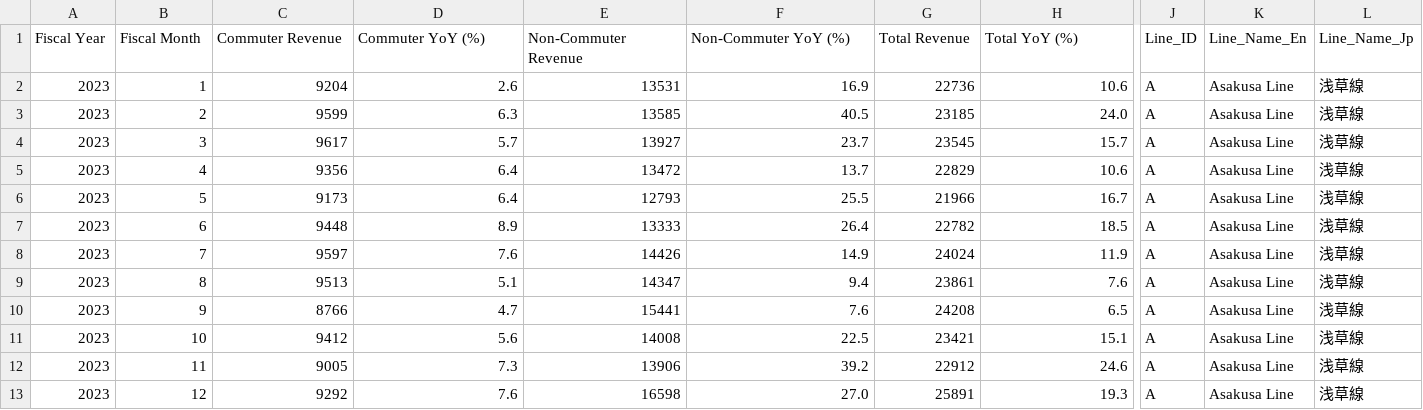
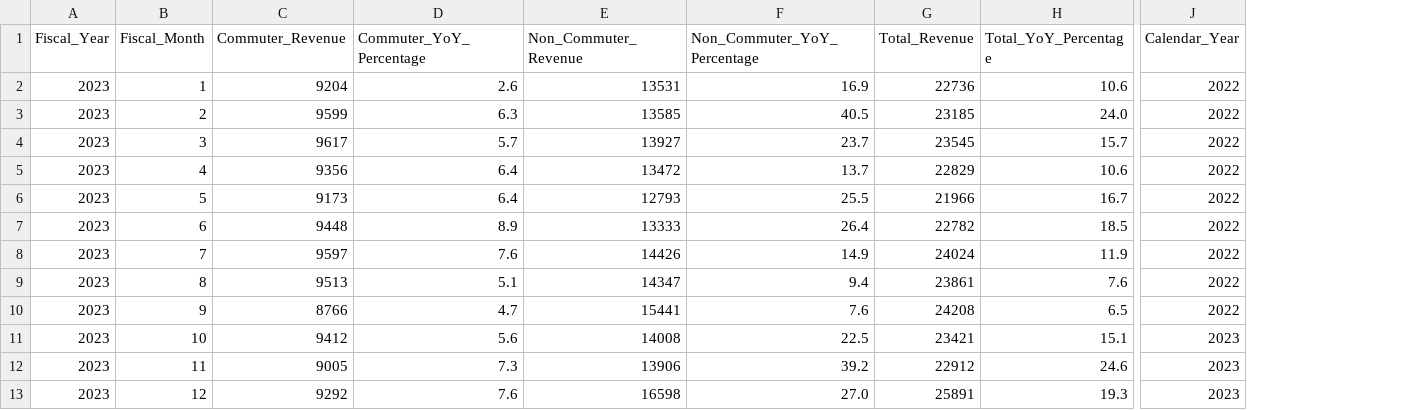
Before and after one commit to mneang/tokyo-metro-data-pipeline, a CSV file: data/cleaned/revenues_cleaned.csv, drawn as a sheet; only a part is shown, gaps mark what is left out; removed rows and columns are numbered as before the commit, all else as after; the diff names each change by its address in the sheet, - before the commit and + after, or states it on an @@ line.

```diff
--- a/data/cleaned/revenues_cleaned.csv
+++ b/data/cleaned/revenues_cleaned.csv
-column J (Line_ID), rows 2-13: all A
-column K (Line_Name_En), rows 2-13: all Asakusa Line
-column L (Line_Name_Jp), rows 2-13: all 浅草線
+column J (Calendar_Year), rows 2-13: 2022 | 2022 | 2022 | 2022 | 2022 | 2022 | 2022 | 2022 | 2022 | 2023 | 2023 | 2023
-A1: Fiscal Year
+A1: Fiscal_Year
-B1: Fiscal Month
+B1: Fiscal_Month
-C1: Commuter Revenue
+C1: Commuter_Revenue
-D1: Commuter YoY (%)
+D1: Commuter_YoY_Percentage
-E1: Non-Commuter Revenue
+E1: Non_Commuter_Revenue
-F1: Non-Commuter YoY (%)
+F1: Non_Commuter_YoY_Percentage
-G1: Total Revenue
+G1: Total_Revenue
-H1: Total YoY (%)
+H1: Total_YoY_Percentage
```
Also changed, not shown: data/cleaned/passengers_cleaned.csv, 2 other files.
